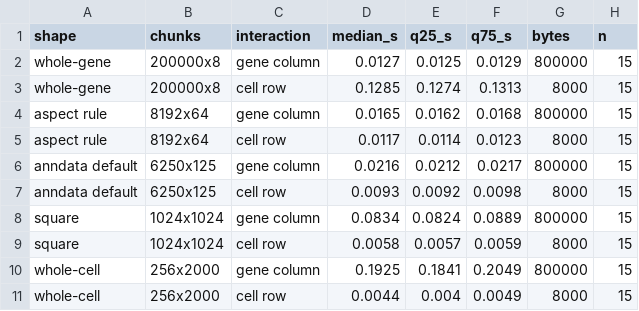
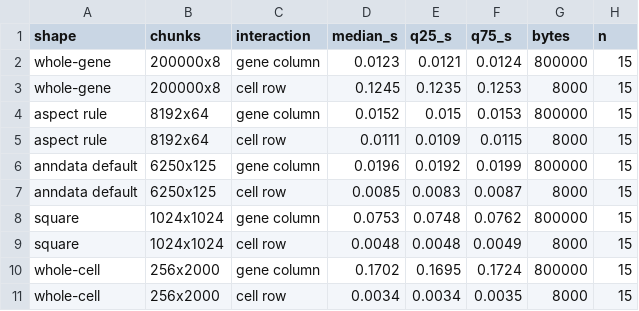
Before and after one commit to settylab/annzarro, a CSV file: docs/_tools/data/chunk_sweep.csv, drawn as a sheet.

```diff
--- a/docs/_tools/data/chunk_sweep.csv
+++ b/docs/_tools/data/chunk_sweep.csv
@@ -1,11 +1,11 @@
 shape,chunks,interaction,median_s,q25_s,q75_s,bytes,n
-whole-gene,200000x8,gene column,0.0127,0.0125,0.0129,800000,15
-whole-gene,200000x8,cell row,0.1285,0.1274,0.1313,8000,15
-aspect rule,8192x64,gene column,0.0165,0.0162,0.0168,800000,15
-aspect rule,8192x64,cell row,0.0117,0.0114,0.0123,8000,15
-anndata default,6250x125,gene column,0.0216,0.0212,0.0217,800000,15
-anndata default,6250x125,cell row,0.0093,0.0092,0.0098,8000,15
-square,1024x1024,gene column,0.0834,0.0824,0.0889,800000,15
-square,1024x1024,cell row,0.0058,0.0057,0.0059,8000,15
-whole-cell,256x2000,gene column,0.1925,0.1841,0.2049,800000,15
-whole-cell,256x2000,cell row,0.0044,0.004,0.0049,8000,15
+whole-gene,200000x8,gene column,0.0123,0.0121,0.0124,800000,15
+whole-gene,200000x8,cell row,0.1245,0.1235,0.1253,8000,15
+aspect rule,8192x64,gene column,0.0152,0.015,0.0153,800000,15
+aspect rule,8192x64,cell row,0.0111,0.0109,0.0115,8000,15
+anndata default,6250x125,gene column,0.0196,0.0192,0.0199,800000,15
+anndata default,6250x125,cell row,0.0085,0.0083,0.0087,8000,15
+square,1024x1024,gene column,0.0753,0.0748,0.0762,800000,15
+square,1024x1024,cell row,0.0048,0.0048,0.0049,8000,15
+whole-cell,256x2000,gene column,0.1702,0.1695,0.1724,800000,15
+whole-cell,256x2000,cell row,0.0034,0.0034,0.0035,8000,15
```
Also changed, not shown: docs/_tools/data/api_bm_aging.csv, 20 other files.
